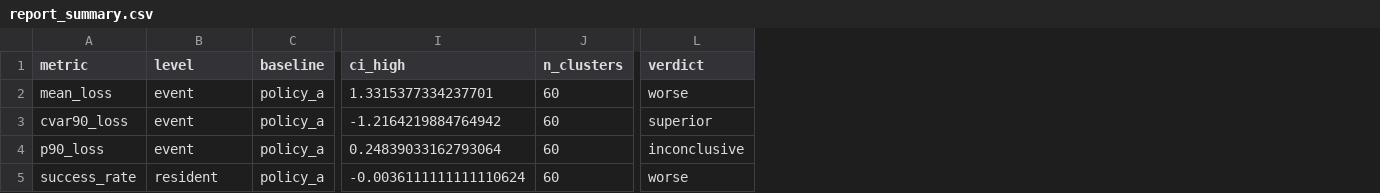
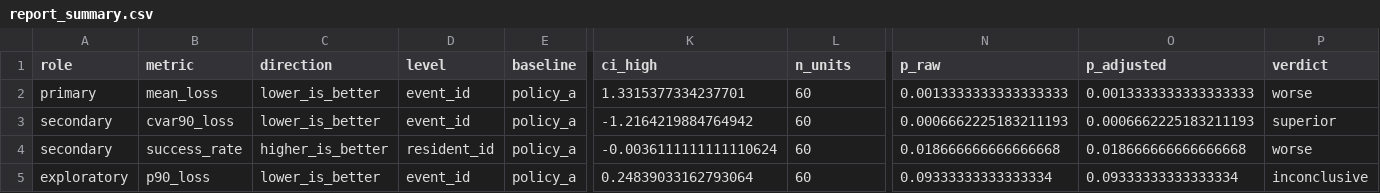
Before and after one commit to Sparkxt-0318/wildfireguardian-evaluation, a CSV file: experiments/output/report_summary.csv, drawn as a sheet; only a part is shown, gaps mark what is left out; removed rows and columns are numbered as before the commit, all else as after; rows hold the shown columns only; the diff names each change by its address in the sheet, - before the commit and + after, or states it on an @@ line.

```diff
--- a/experiments/output/report_summary.csv
+++ b/experiments/output/report_summary.csv
+column A (role), rows 2-4: primary | secondary | secondary
+column C (direction), rows 2-4: lower_is_better | lower_is_better | higher_is_better
+column N (p_raw), rows 2-4: 0.0013333333333333333 | 0.0006662225183211193 | 0.018666666666666668
+column O (p_adjusted), rows 2-4: 0.0013333333333333333 | 0.0006662225183211193 | 0.018666666666666668
-L1: n_clusters
+L1: n_units
-D2:D3 (level): event
+D2:D3 (level): event_id
-row 4: p90_loss | event | policy_a | 0.24839033162793064 | 60 | inconclusive
-D4 (level): resident
+D4 (level): resident_id
+row 5: exploratory | p90_loss | lower_is_better | event_id | policy_a | 0.24839033162793064 | 60 | 0.09333333333333334 | 0.09333333333333334 | inconclusive
```
Also changed, not shown: 17 other files.
